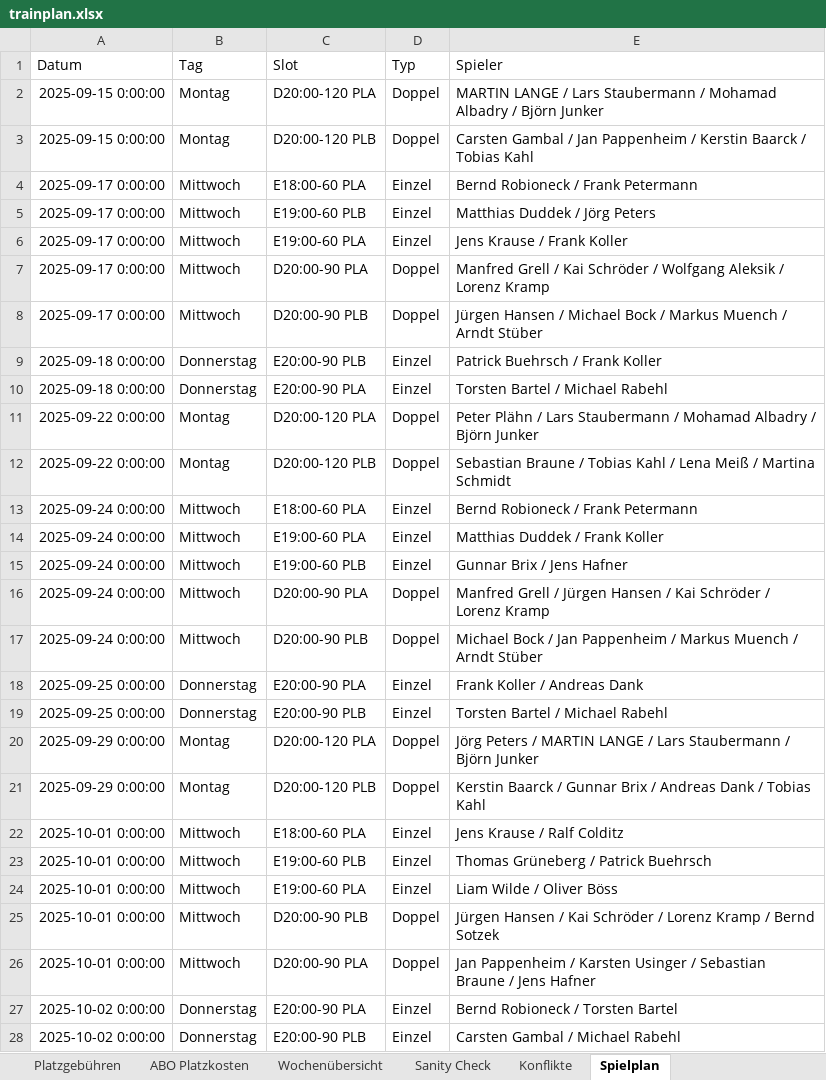
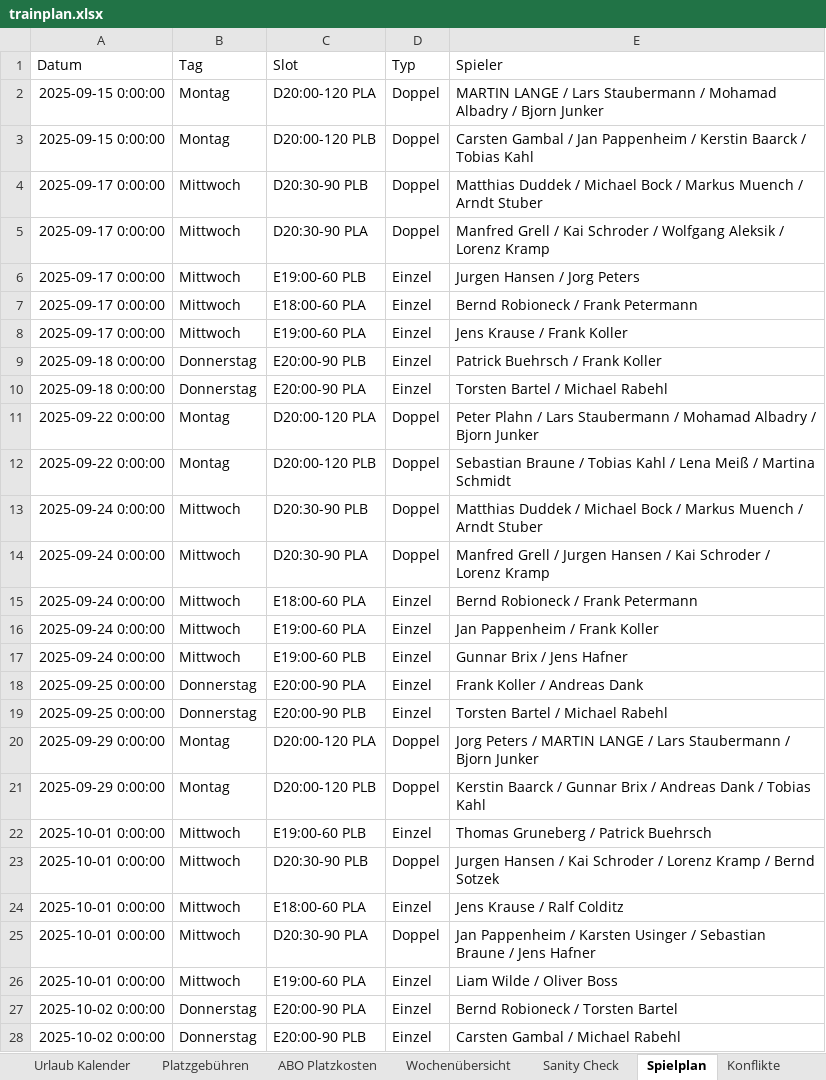
Before and after one commit to liamw8lde/Winter-2024_2025-Training-PLan, an Excel workbook: trainplan.xlsx, sheet Spielplan, drawn as a sheet; only a part is shown; values as stored, in another font and other column widths than the file's, no borders; removed rows and columns are numbered as before the commit, all else as after; the diff covers the shown part only; the diff names each change by its address in the sheet, - before the commit and + after, or states it on an @@ line.

Commit message:
Add files via upload

```diff
--- a/trainplan.xlsx (sheet Spielplan)
+++ b/trainplan.xlsx (sheet Spielplan)
@@ sheet tab order changed: Urlaub Kalender | Platzgebühren | ABO Platzkosten | Wochenübersicht | Sanity Check | Spielplan | Konflikte @@
-E2 (Spieler): …Albadry / Björn Junker
+E2 (Spieler): …Albadry / Bjorn Junker
+row 4: 2025-09-17 0:00:00 | Mittwoch | D20:30-90 PLB | Doppel | Matthias Duddek / Michael Bock / Markus Muench / Arndt Stuber
+row 5: 2025-09-17 0:00:00 | Mittwoch | D20:30-90 PLA | Doppel | Manfred Grell / Kai Schroder / Wolfgang Aleksik / Lorenz Kramp
+row 6: 2025-09-17 0:00:00 | Mittwoch | E19:00-60 PLB | Einzel | Jurgen Hansen / Jorg Peters
-row 5: 2025-09-17 0:00:00 | Mittwoch | E19:00-60 PLB | Einzel | Matthias Duddek / Jörg Peters
-row 7: 2025-09-17 0:00:00 | Mittwoch | D20:00-90 PLA | Doppel | Manfred Grell / Kai Schröder / Wolfgang Aleksik / Lorenz Kramp
-row 8: 2025-09-17 0:00:00 | Mittwoch | D20:00-90 PLB | Doppel | Jürgen Hansen / Michael Bock / Markus Muench / Arndt Stüber
-E11 (Spieler): Peter Plähn / Lars Staubermann / Mohamad Albadry / Björn Junker
+E11 (Spieler): Peter Plahn / Lars Staubermann / Mohamad Albadry / Bjorn Junker
+row 13: 2025-09-24 0:00:00 | Mittwoch | D20:30-90 PLB | Doppel | Matthias Duddek / Michael Bock / Markus Muench / Arndt Stuber
+row 14: 2025-09-24 0:00:00 | Mittwoch | D20:30-90 PLA | Doppel | Manfred Grell / Jurgen Hansen / Kai Schroder / Lorenz Kramp
-E16 (Spieler): Matthias Duddek / Frank Koller
+E16 (Spieler): Jan Pappenheim / Frank Koller
-row 16: 2025-09-24 0:00:00 | Mittwoch | D20:00-90 PLA | Doppel | Manfred Grell / Jürgen Hansen / Kai Schröder / Lorenz Kramp
-row 17: 2025-09-24 0:00:00 | Mittwoch | D20:00-90 PLB | Doppel | Michael Bock / Jan Pappenheim / Markus Muench / Arndt Stüber
-E20 (Spieler): Jörg Peters / MARTIN LANGE / Lars Staubermann / Björn Junker
+E20 (Spieler): Jorg Peters / MARTIN LANGE / Lars Staubermann / Bjorn Junker
+row 22: 2025-10-01 0:00:00 | Mittwoch | E19:00-60 PLB | Einzel | Thomas Gruneberg / Patrick Buehrsch
+row 23: 2025-10-01 0:00:00 | Mittwoch | D20:30-90 PLB | Doppel | Jurgen Hansen / Kai Schroder / Lorenz Kramp / Bernd Sotzek
-C25 (Slot): E19:00-60 PLB
+C25 (Slot): D20:30-90 PLA
-D25 (Typ): Einzel
+D25 (Typ): Doppel
-E25 (Spieler): Thomas Grüneberg / Patrick Buehrsch
+E25 (Spieler): Jan Pappenheim / Karsten Usinger / Sebastian Braune / Jens Hafner
-E26 (Spieler): Liam Wilde / Oliver Böss
+E26 (Spieler): Liam Wilde / Oliver Boss
-row 25: 2025-10-01 0:00:00 | Mittwoch | D20:00-90 PLB | Doppel | Jürgen Hansen / Kai Schröder / Lorenz Kramp / Bernd Sotzek
-row 26: 2025-10-01 0:00:00 | Mittwoch | D20:00-90 PLA | Doppel | Jan Pappenheim / Karsten Usinger / Sebastian Braune / Jens Hafner
```
Also changed, not shown: 26 added rows, 26 removed rows, 3 moved rows and 43 edited cells elsewhere in this sheet, sheet Herren 40–50–60.
